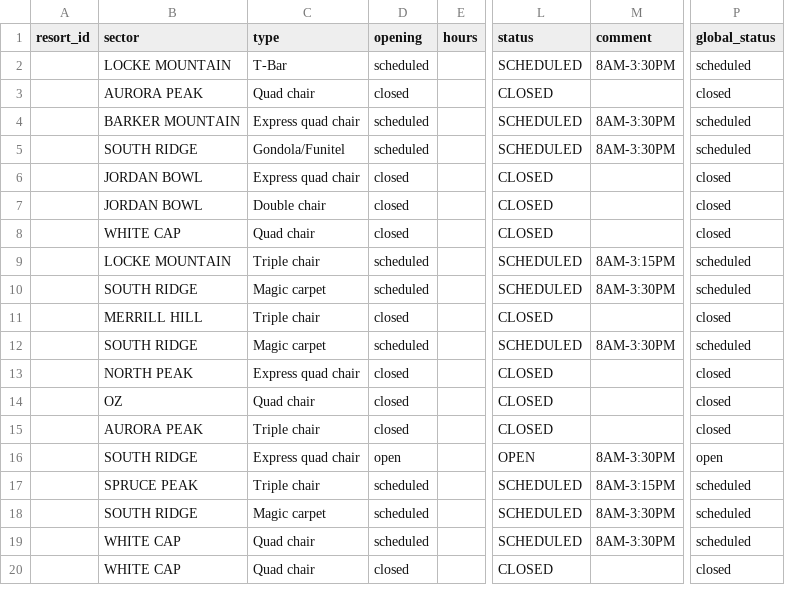
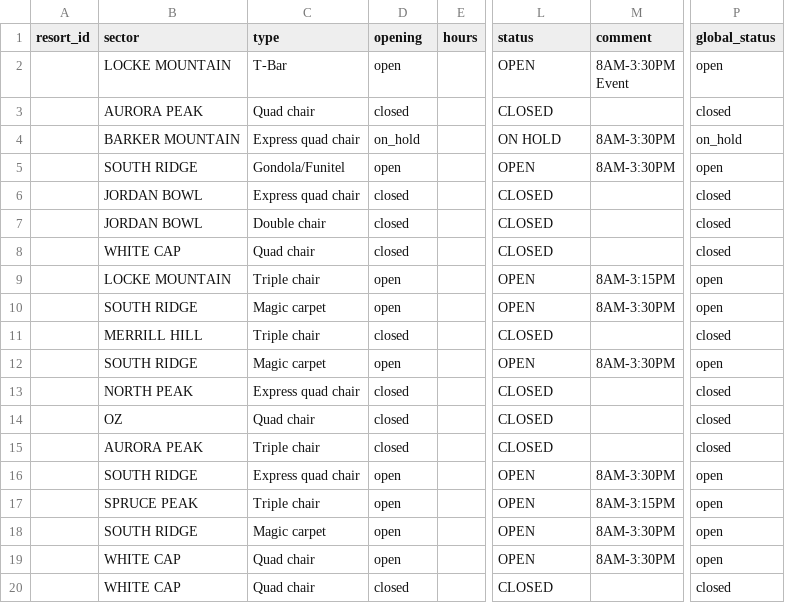
Before and after one commit to abkfenris/SundayRiverConditions, a CSV file: lifts.csv, drawn as a sheet; only a part is shown, gaps mark what is left out; ↵ is a line break in a cell; the diff names each change by its address in the sheet, - before the commit and + after, or states it on an @@ line.

```diff
--- a/lifts.csv
+++ b/lifts.csv
-D2 (opening): scheduled
+D2 (opening): open
-L2 (status): SCHEDULED
+L2 (status): OPEN
-M2 (comment): 8AM-3:30PM
+M2 (comment): 8AM-3:30PM ↵ Event
-P2 (global_status): scheduled
+P2 (global_status): open
-D4 (opening): scheduled
+D4 (opening): on_hold
-L4 (status): SCHEDULED
+L4 (status): ON HOLD
-P4 (global_status): scheduled
+P4 (global_status): on_hold
-D5 (opening): scheduled
+D5 (opening): open
-L5 (status): SCHEDULED
+L5 (status): OPEN
-P5 (global_status): scheduled
+P5 (global_status): open
-D9:D10 (opening): scheduled
+D9:D10 (opening): open
-L9:L10 (status): SCHEDULED
+L9:L10 (status): OPEN
-P9:P10 (global_status): scheduled
+P9:P10 (global_status): open
-D12 (opening): scheduled
+D12 (opening): open
-L12 (status): SCHEDULED
+L12 (status): OPEN
-P12 (global_status): scheduled
+P12 (global_status): open
-D17:D19 (opening): scheduled
+D17:D19 (opening): open
-L17:L19 (status): SCHEDULED
+L17:L19 (status): OPEN
-P17:P19 (global_status): scheduled
+P17:P19 (global_status): open
```
Also changed, not shown: trails.csv, 1 other file.
